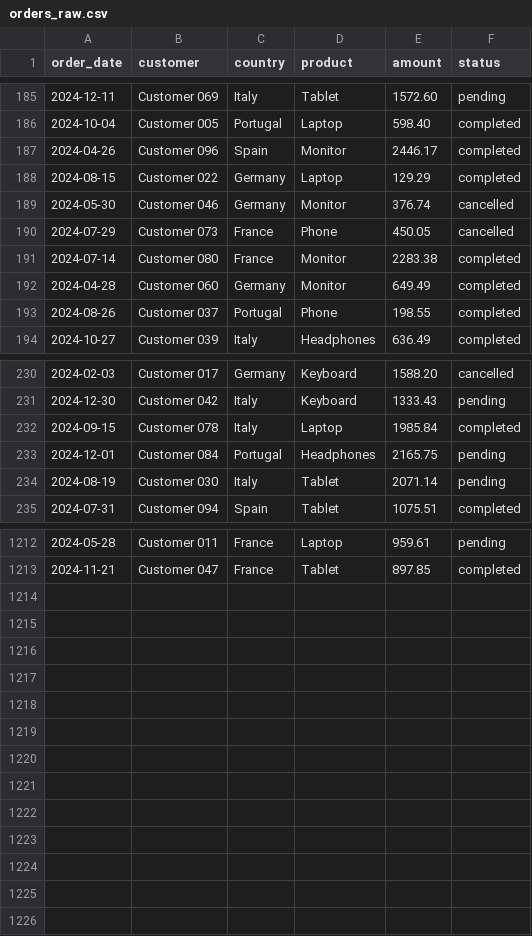
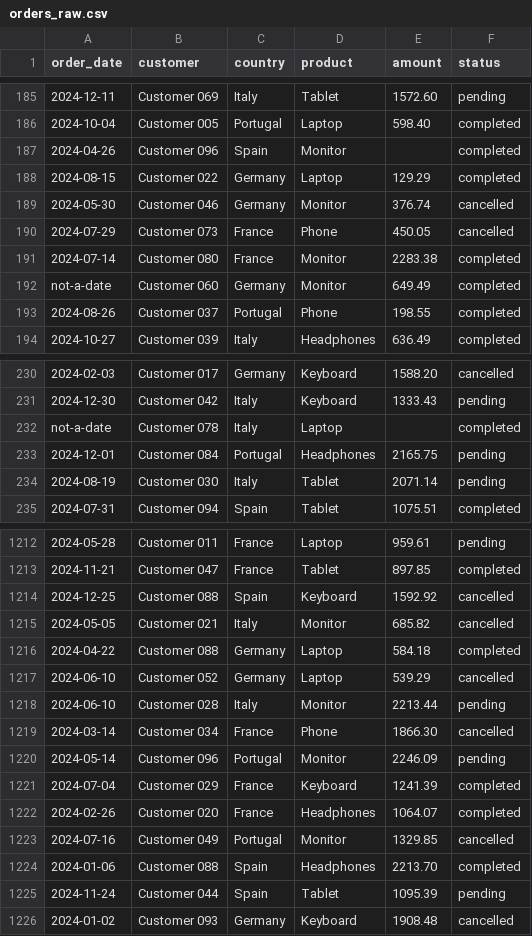
Before and after one commit to carlapvalera/orders-ai-fastapi-postgres, a CSV file: data/orders_raw.csv, drawn as a sheet; only a part is shown, gaps mark what is left out; the diff covers the shown part only; the diff names each change by its address in the sheet, - before the commit and + after, or states it on an @@ line.

Commit message:
data: increase synthetic data quality issues

```diff
--- a/data/orders_raw.csv
+++ b/data/orders_raw.csv
-E187 (amount): 2446.17
+E187 (amount): (empty)
-A192 (order_date): 2024-04-28
+A192 (order_date): not-a-date
-A232 (order_date): 2024-09-15
+A232 (order_date): not-a-date
-E232 (amount): 1985.84
+E232 (amount): (empty)
+row 1214: 2024-12-25 | Customer 088 | Spain | Keyboard | 1592.92 | cancelled
+row 1215: 2024-05-05 | Customer 021 | Italy | Monitor | 685.82 | cancelled
+row 1216: 2024-04-22 | Customer 088 | Germany | Laptop | 584.18 | completed
+row 1217: 2024-06-10 | Customer 052 | Germany | Laptop | 539.29 | cancelled
+row 1218: 2024-06-10 | Customer 028 | Italy | Monitor | 2213.44 | pending
+row 1219: 2024-03-14 | Customer 034 | France | Phone | 1866.30 | cancelled
+row 1220: 2024-05-14 | Customer 096 | Portugal | Monitor | 2246.09 | pending
+row 1221: 2024-07-04 | Customer 029 | France | Keyboard | 1241.39 | completed
+row 1222: 2024-02-26 | Customer 020 | France | Headphones | 1064.07 | completed
+row 1223: 2024-07-16 | Customer 049 | Portugal | Monitor | 1329.85 | cancelled
+row 1224: 2024-01-06 | Customer 088 | Spain | Headphones | 2213.70 | completed
+row 1225: 2024-11-24 | Customer 044 | Spain | Tablet | 1095.39 | pending
+row 1226: 2024-01-02 | Customer 093 | Germany | Keyboard | 1908.48 | cancelled
```
Also changed, not shown: 42 edited cells elsewhere in this file, 2 other files.
